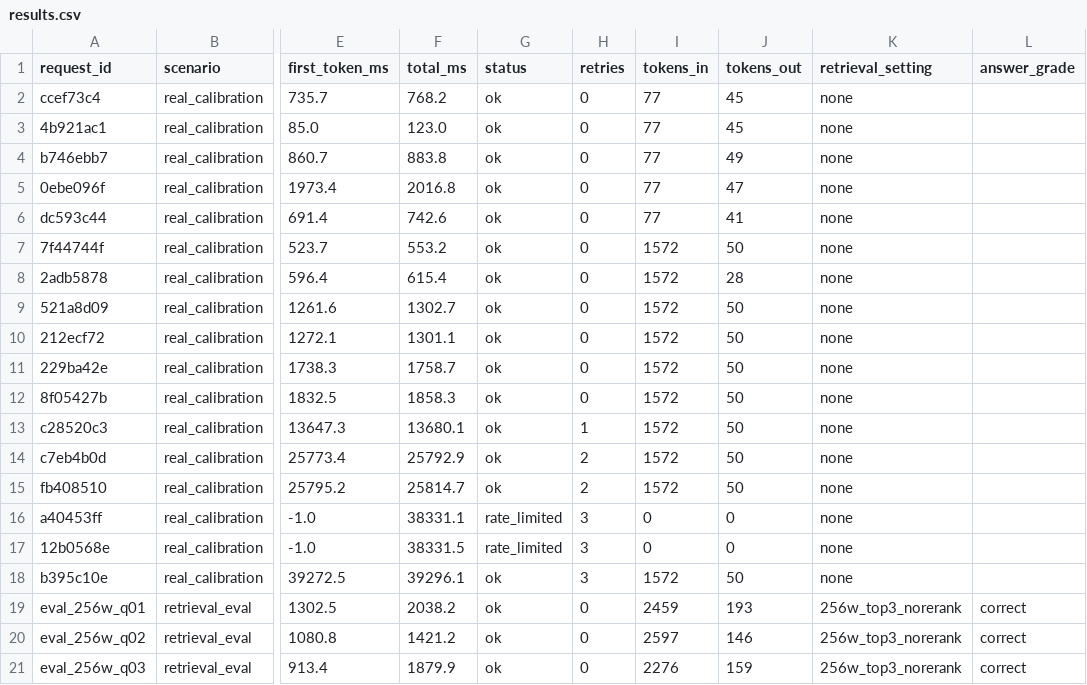
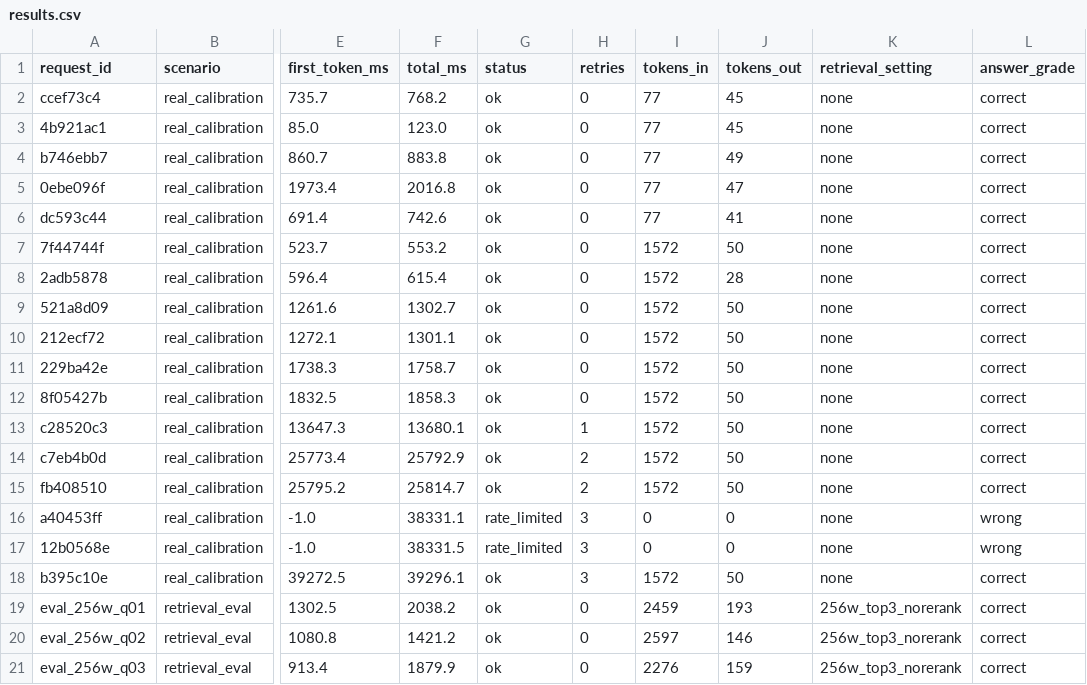
Before and after one commit to Aayush-pixel29/vaani-task, a CSV file: results.csv, drawn as a sheet; only a part is shown, gaps mark what is left out; the diff names each change by its address in the sheet, - before the commit and + after, or states it on an @@ line.

Commit message:
Fix NaN answer_grade in calibration rows, reconcile 49 real + 5 stand-in eval counts, and clean symbol rendering

```diff
--- a/results.csv
+++ b/results.csv
-L2:L15 (answer_grade): (empty)
+L2:L15 (answer_grade): correct
-L16:L17 (answer_grade): (empty)
+L16:L17 (answer_grade): wrong
-L18 (answer_grade): (empty)
+L18 (answer_grade): correct
```
Also changed, not shown: 3 other files.
